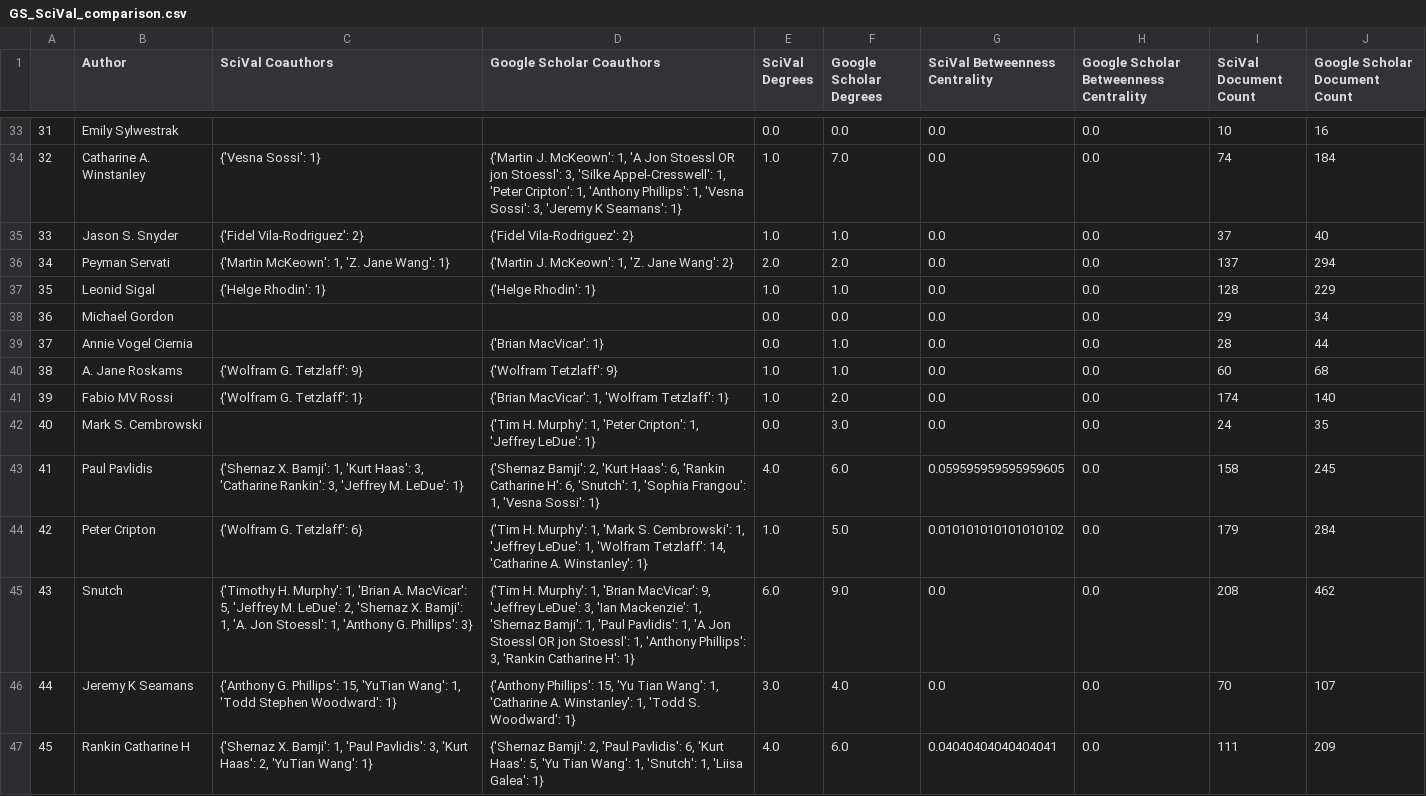
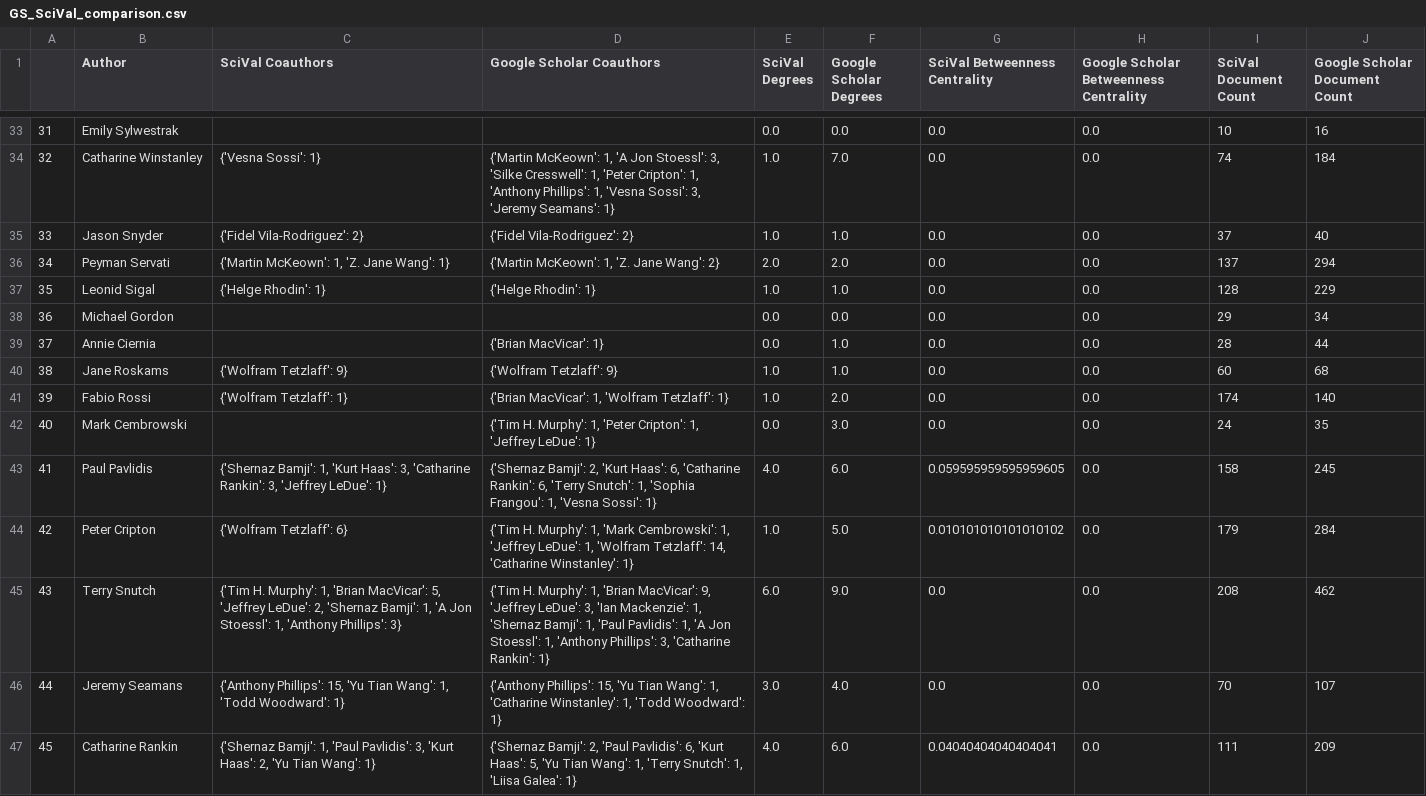
Before and after one commit to ubcbraincircuits/scholar_metrics_scraper, a CSV file: Supplemental Data/Coauthorship Network/GS_SciVal_comparison.csv, drawn as a sheet; only a part is shown, gaps mark what is left out; the diff covers the shown part only.

```diff
--- a/Supplemental Data/Coauthorship Network/GS_SciVal_comparison.csv
+++ b/Supplemental Data/Coauthorship Network/GS_SciVal_comparison.csv
@@ -33,15 +33,15 @@
 31,Emily Sylwestrak,,,0.0,0.0,0.0,0.0,10,16
-32,Catharine A. Winstanley,{'Vesna Sossi': 1},"{'Martin J. McKeown': 1, 'A Jon Stoessl OR jon Stoessl': 3, 'Silke Appel-Cresswell': 1, 'Peter Cripton': 1, 'Anthony Phillips': 1, 'Vesna Sossi': 3, 'Jeremy K Seamans': 1}",1.0,7.0,0.0,0.0,74,184
-33,Jason S. Snyder,{'Fidel Vila-Rodriguez': 2},{'Fidel Vila-Rodriguez': 2},1.0,1.0,0.0,0.0,37,40
-34,Peyman Servati,"{'Martin McKeown': 1, 'Z. Jane Wang': 1}","{'Martin J. McKeown': 1, 'Z. Jane Wang': 2}",2.0,2.0,0.0,0.0,137,294
+32,Catharine Winstanley,{'Vesna Sossi': 1},"{'Martin McKeown': 1, 'A Jon Stoessl': 3, 'Silke Cresswell': 1, 'Peter Cripton': 1, 'Anthony Phillips': 1, 'Vesna Sossi': 3, 'Jeremy Seamans': 1}",1.0,7.0,0.0,0.0,74,184
+33,Jason Snyder,{'Fidel Vila-Rodriguez': 2},{'Fidel Vila-Rodriguez': 2},1.0,1.0,0.0,0.0,37,40
+34,Peyman Servati,"{'Martin McKeown': 1, 'Z. Jane Wang': 1}","{'Martin McKeown': 1, 'Z. Jane Wang': 2}",2.0,2.0,0.0,0.0,137,294
 35,Leonid Sigal,{'Helge Rhodin': 1},{'Helge Rhodin': 1},1.0,1.0,0.0,0.0,128,229
 36,Michael Gordon,,,0.0,0.0,0.0,0.0,29,34
-37,Annie Vogel Ciernia,,{'Brian MacVicar': 1},0.0,1.0,0.0,0.0,28,44
-38,A. Jane Roskams,{'Wolfram G. Tetzlaff': 9},{'Wolfram Tetzlaff': 9},1.0,1.0,0.0,0.0,60,68
-39,Fabio MV Rossi,{'Wolfram G. Tetzlaff': 1},"{'Brian MacVicar': 1, 'Wolfram Tetzlaff': 1}",1.0,2.0,0.0,0.0,174,140
-40,Mark S. Cembrowski,,"{'Tim H. Murphy': 1, 'Peter Cripton': 1, 'Jeffrey LeDue': 1}",0.0,3.0,0.0,0.0,24,35
-41,Paul Pavlidis,"{'Shernaz X. Bamji': 1, 'Kurt Haas': 3, 'Catharine Rankin': 3, 'Jeffrey M. LeDue': 1}","{'Shernaz Bamji': 2, 'Kurt Haas': 6, 'Rankin Catharine H': 6, 'Snutch': 1, 'Sophia Frangou': 1, 'Vesna Sossi': 1}",4.0,6.0,0.059595959595959605,0.0,158,245
-42,Peter Cripton,{'Wolfram G. Tetzlaff': 6},"{'Tim H. Murphy': 1, 'Mark S. Cembrowski': 1, 'Jeffrey LeDue': 1, 'Wolfram Tetzlaff': 14, 'Catharine A. Winstanley': 1}",1.0,5.0,0.010101010101010102,0.0,179,284
-43,Snutch,"{'Timothy H. Murphy': 1, 'Brian A. MacVicar': 5, 'Jeffrey M. LeDue': 2, 'Shernaz X. Bamji': 1, 'A. Jon Stoessl': 1, 'Anthony G. Phillips': 3}","{'Tim H. Murphy': 1, 'Brian MacVicar': 9, 'Jeffrey LeDue': 3, 'Ian Mackenzie': 1, 'Shernaz Bamji': 1, 'Paul Pavlidis': 1, 'A Jon Stoessl OR jon Stoessl': 1, 'Anthony Phillips': 3, 'Rankin Catharine H': 1}",6.0,9.0,0.0,0.0,208,462
-44,Jeremy K Seamans,"{'Anthony G. Phillips': 15, 'YuTian Wang': 1, 'Todd Stephen Woodward': 1}","{'Anthony Phillips': 15, 'Yu Tian Wang': 1, 'Catharine A. Winstanley': 1, 'Todd S. Woodward': 1}",3.0,4.0,0.0,0.0,70,107
-45,Rankin Catharine H,"{'Shernaz X. Bamji': 1, 'Paul Pavlidis': 3, 'Kurt Haas': 2, 'YuTian Wang': 1}","{'Shernaz Bamji': 2, 'Paul Pavlidis': 6, 'Kurt Haas': 5, 'Yu Tian Wang': 1, 'Snutch': 1, 'Liisa Galea': 1}",4.0,6.0,0.04040404040404041,0.0,111,209
+37,Annie Ciernia,,{'Brian MacVicar': 1},0.0,1.0,0.0,0.0,28,44
+38,Jane Roskams,{'Wolfram Tetzlaff': 9},{'Wolfram Tetzlaff': 9},1.0,1.0,0.0,0.0,60,68
+39,Fabio Rossi,{'Wolfram Tetzlaff': 1},"{'Brian MacVicar': 1, 'Wolfram Tetzlaff': 1}",1.0,2.0,0.0,0.0,174,140
+40,Mark Cembrowski,,"{'Tim H. Murphy': 1, 'Peter Cripton': 1, 'Jeffrey LeDue': 1}",0.0,3.0,0.0,0.0,24,35
+41,Paul Pavlidis,"{'Shernaz Bamji': 1, 'Kurt Haas': 3, 'Catharine Rankin': 3, 'Jeffrey LeDue': 1}","{'Shernaz Bamji': 2, 'Kurt Haas': 6, 'Catharine Rankin': 6, 'Terry Snutch': 1, 'Sophia Frangou': 1, 'Vesna Sossi': 1}",4.0,6.0,0.059595959595959605,0.0,158,245
+42,Peter Cripton,{'Wolfram Tetzlaff': 6},"{'Tim H. Murphy': 1, 'Mark Cembrowski': 1, 'Jeffrey LeDue': 1, 'Wolfram Tetzlaff': 14, 'Catharine Winstanley': 1}",1.0,5.0,0.010101010101010102,0.0,179,284
+43,Terry Snutch,"{'Tim H. Murphy': 1, 'Brian MacVicar': 5, 'Jeffrey LeDue': 2, 'Shernaz Bamji': 1, 'A Jon Stoessl': 1, 'Anthony Phillips': 3}","{'Tim H. Murphy': 1, 'Brian MacVicar': 9, 'Jeffrey LeDue': 3, 'Ian Mackenzie': 1, 'Shernaz Bamji': 1, 'Paul Pavlidis': 1, 'A Jon Stoessl': 1, 'Anthony Phillips': 3, 'Catharine Rankin': 1}",6.0,9.0,0.0,0.0,208,462
+44,Jeremy Seamans,"{'Anthony Phillips': 15, 'Yu Tian Wang': 1, 'Todd Woodward': 1}","{'Anthony Phillips': 15, 'Yu Tian Wang': 1, 'Catharine Winstanley': 1, 'Todd Woodward': 1}",3.0,4.0,0.0,0.0,70,107
+45,Catharine Rankin,"{'Shernaz Bamji': 1, 'Paul Pavlidis': 3, 'Kurt Haas': 2, 'Yu Tian Wang': 1}","{'Shernaz Bamji': 2, 'Paul Pavlidis': 6, 'Kurt Haas': 5, 'Yu Tian Wang': 1, 'Terry Snutch': 1, 'Liisa Galea': 1}",4.0,6.0,0.04040404040404041,0.0,111,209
```
Also changed, not shown: 62 edited cells elsewhere in this file, dbc_faculty_groups.csv, 2 other files.
